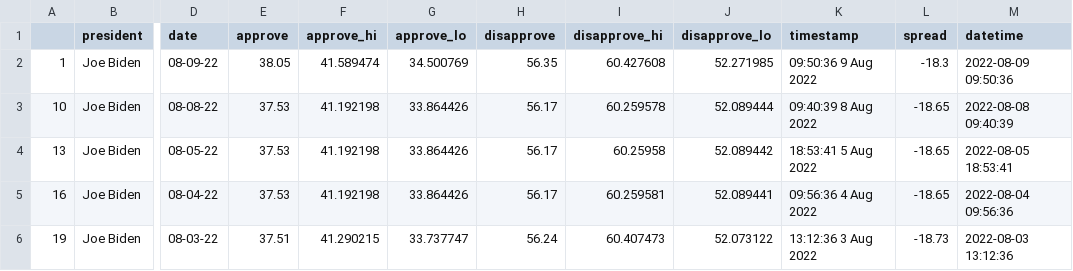
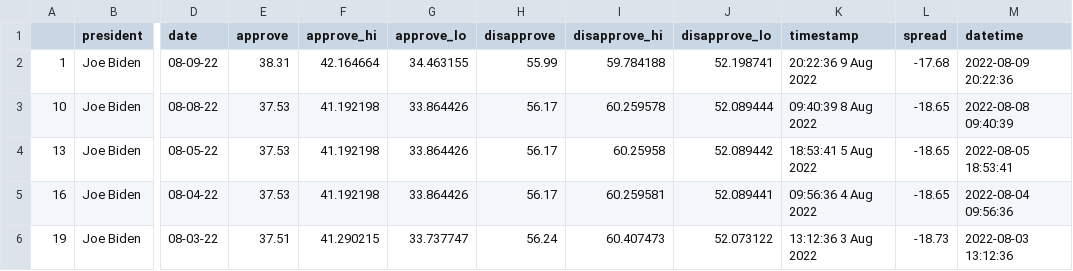
Before and after one commit to gracevharmon/live-scraper-demo, a CSV file: data/processed/biden_polls_adults.csv, drawn as a sheet; only a part is shown, gaps mark what is left out; the diff names each change by its address in the sheet, - before the commit and + after, or states it on an @@ line.

```diff
--- a/data/processed/biden_polls_adults.csv
+++ b/data/processed/biden_polls_adults.csv
-E2 (approve): 38.05
+E2 (approve): 38.31
-F2 (approve_hi): 41.589474
+F2 (approve_hi): 42.164664
-G2 (approve_lo): 34.500769
+G2 (approve_lo): 34.463155
-H2 (disapprove): 56.35
+H2 (disapprove): 55.99
-I2 (disapprove_hi): 60.427608
+I2 (disapprove_hi): 59.784188
-J2 (disapprove_lo): 52.271985
+J2 (disapprove_lo): 52.198741
-K2 (timestamp): 09:50:36 9 Aug 2022
+K2 (timestamp): 20:22:36 9 Aug 2022
-L2 (spread): -18.3
+L2 (spread): -17.68
-M2 (datetime): 2022-08-09 09:50:36
+M2 (datetime): 2022-08-09 20:22:36
```
